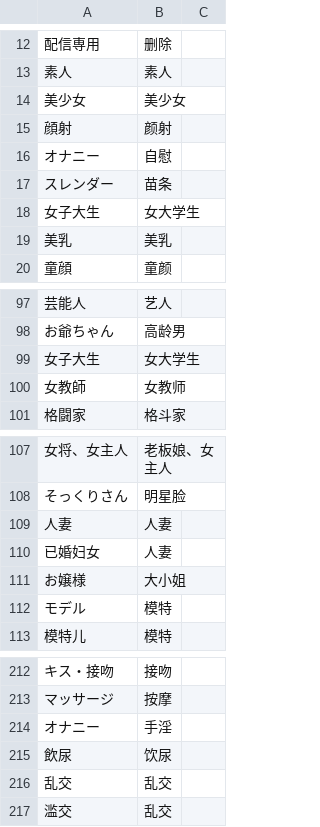
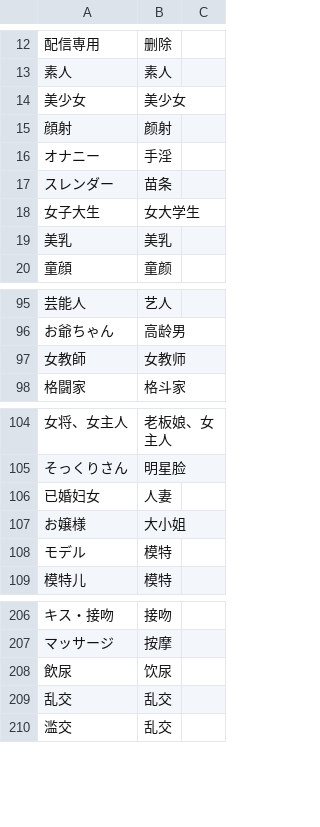
Before and after one commit to yyymess/AV_Data_Capture, a CSV file: data/tag_sc_map.csv, drawn as a sheet; only a part is shown, gaps mark what is left out; removed rows and columns are numbered as before the commit, all else as after; the diff covers the shown part only; the diff names each change by its address in the sheet, - before the commit and + after, or states it on an @@ line.

```diff
--- a/data/tag_sc_map.csv
+++ b/data/tag_sc_map.csv
-B16: 自慰
+B16: 手淫
-row 99: 女子大生 | 女大学生
-row 109: 人妻 | 人妻
-row 214: オナニー | 手淫
```
Also changed, not shown: 9 added rows and 5 removed rows elsewhere in this file, 6 other files.
